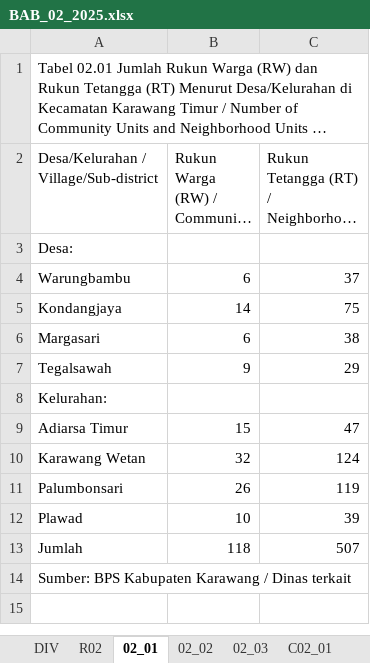
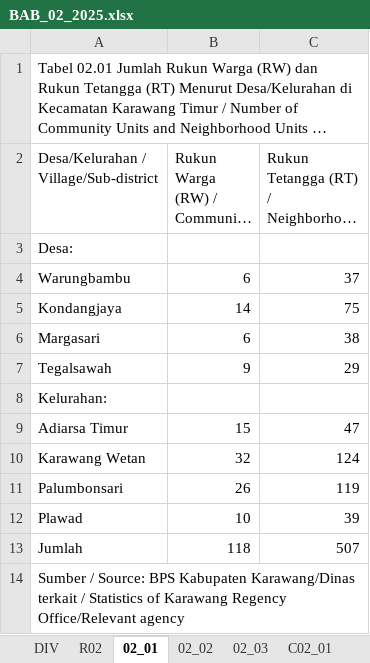
Before and after one commit to diorz38/designcraft, an Excel workbook: plan/pubgen/samples/DUAL_LANG/KARTIM/BAB_02_2025.xlsx, sheet 02_01, drawn as a sheet; long unchanged cells end in …; values as stored, in another font and other column widths than the file's, no borders; the diff names each change by its address in the sheet, - before the commit and + after, or states it on an @@ line.

```diff
--- a/plan/pubgen/samples/DUAL_LANG/KARTIM/BAB_02_2025.xlsx (sheet 02_01)
+++ b/plan/pubgen/samples/DUAL_LANG/KARTIM/BAB_02_2025.xlsx (sheet 02_01)
-A14: Sumber: BPS Kabupaten Karawang / Dinas terkait
+A14: Sumber / Source: BPS Kabupaten Karawang/Dinas terkait / Statistics of Karawang Regency Office/Relevant agency
```
Also changed, not shown: sheet 02_02, 3 other files.
